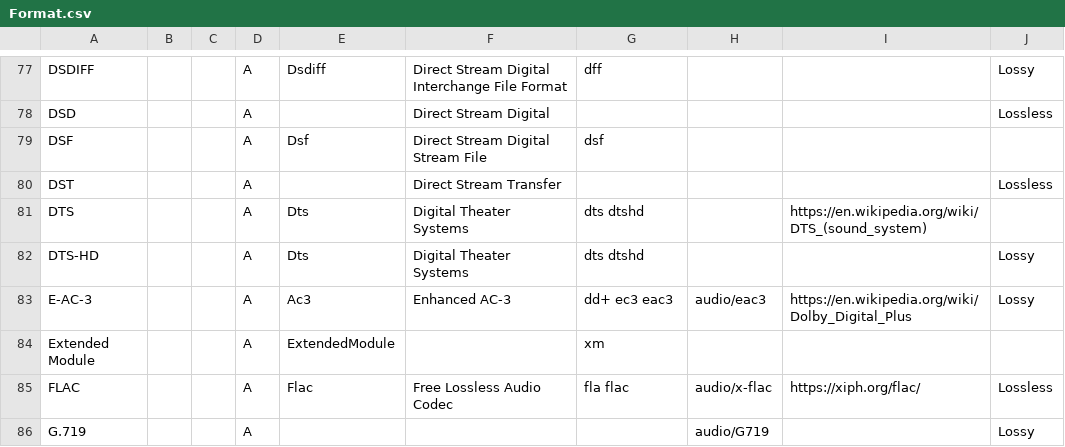
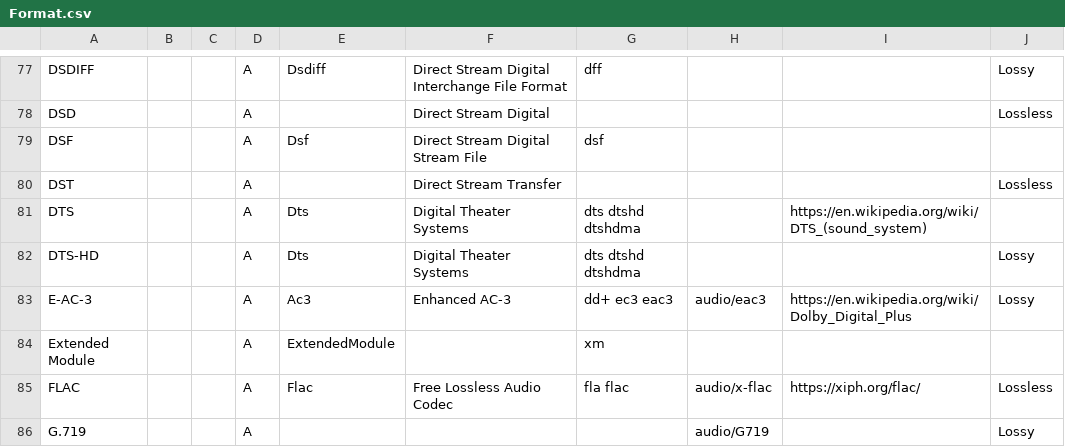
Before and after one commit to MediaArea/MediaInfoLib, a CSV file: Source/Resource/Text/DataBase/Format.csv, drawn as a sheet; only a part is shown, gaps mark what is left out.

```diff
--- a/Source/Resource/Text/DataBase/Format.csv
+++ b/Source/Resource/Text/DataBase/Format.csv
@@ -80,4 +80,4 @@ DSF;;;A;Dsf;Direct Stream Digital Stream File;dsf;;;
 DST;;;A;;Direct Stream Transfer;;;;Lossless
-DTS;;;A;Dts;Digital Theater Systems;dts dtshd;;https://en.wikipedia.org/wiki/DTS_(sound_system);
-DTS-HD;;;A;Dts;Digital Theater Systems;dts dtshd;;;Lossy
+DTS;;;A;Dts;Digital Theater Systems;dts dtshd dtshdma;;https://en.wikipedia.org/wiki/DTS_(sound_system);
+DTS-HD;;;A;Dts;Digital Theater Systems;dts dtshd dtshdma;;;Lossy
 E-AC-3;;;A;Ac3;Enhanced AC-3;dd+ ec3 eac3;audio/eac3;https://en.wikipedia.org/wiki/Dolby_Digital_Plus;Lossy
```
Also changed, not shown: 2 other files.
